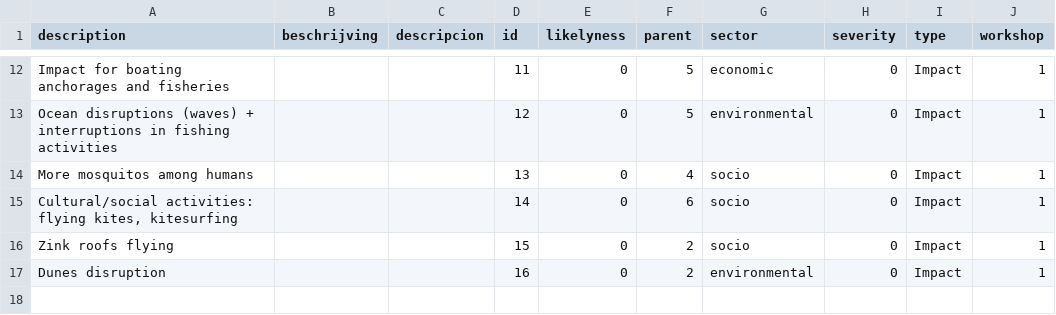
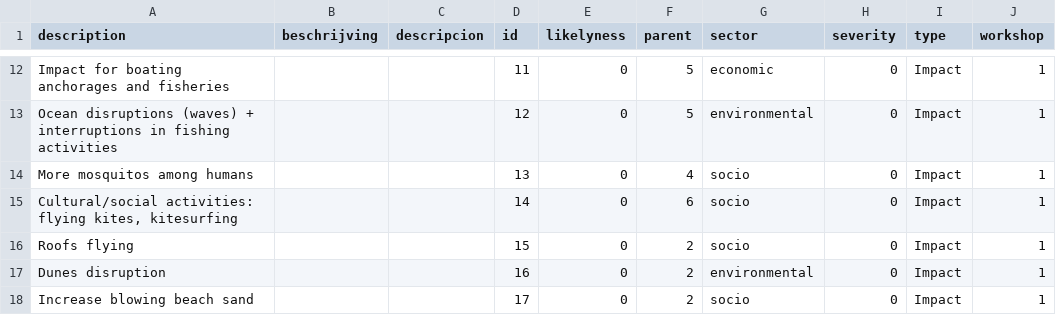
Before and after one commit to sophievanderhorst/data, a CSV file: bollentool/aruba/wind.csv, drawn as a sheet; only a part is shown, gaps mark what is left out.

```diff
--- a/bollentool/aruba/wind.csv
+++ b/bollentool/aruba/wind.csv
@@ -15,3 +15,4 @@ More mosquitos among humans,,,13,0,4,socio,0,Impact,1
 "Cultural/social activities: flying kites, kitesurfing",,,14,0,6,socio,0,Impact,1
-Zink roofs flying ,,,15,0,2,socio,0,Impact,1
+Roofs flying ,,,15,0,2,socio,0,Impact,1
 Dunes disruption,,,16,0,2,environmental,0,Impact,1
+Increase blowing beach sand ,,,17,0,2,socio,0,Impact,1
```
Also changed, not shown: bollentool/aruba/sealevel.csv.
